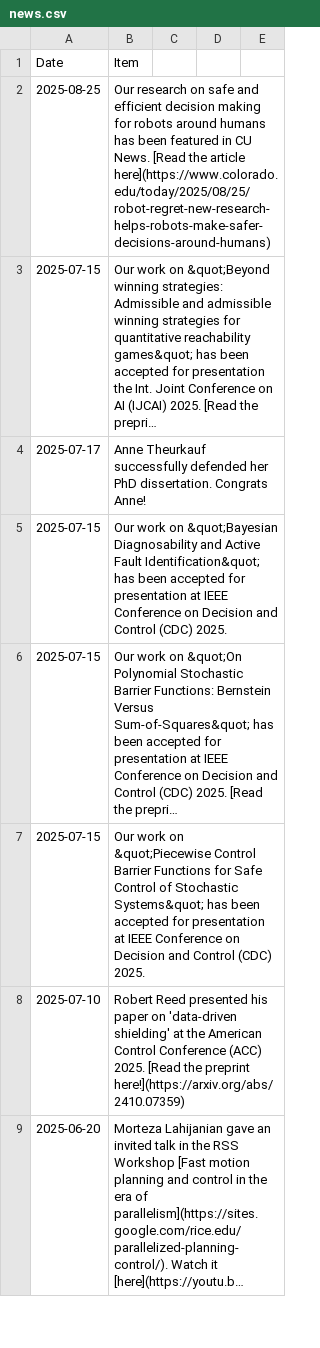
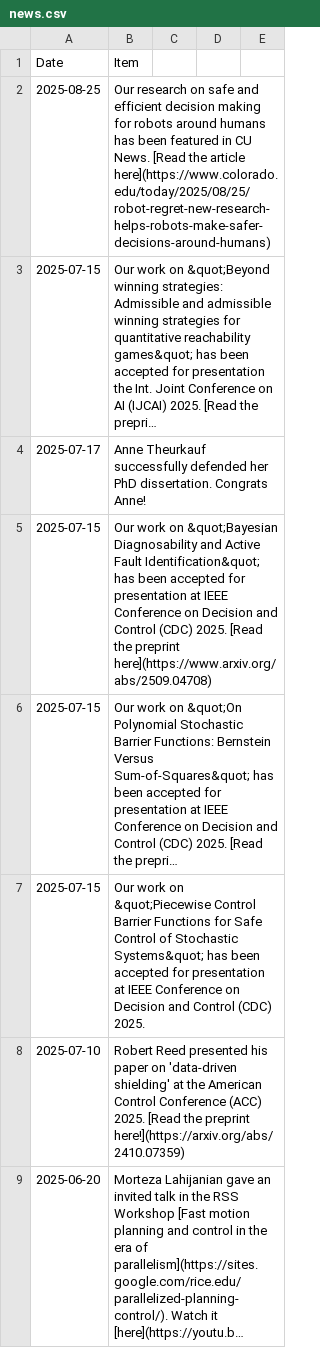
Before and after one commit to aria-systems-group/website, a CSV file: _data/news.csv, drawn as a sheet; only a part is shown; long unchanged cells end in …; the diff names each change by its address in the sheet, - before the commit and + after, or states it on an @@ line.

```diff
--- a/_data/news.csv
+++ b/_data/news.csv
-B5 (Item): …(CDC) 2025.
+B5 (Item): …(CDC) 2025. [Read the preprint here](https://www.arxiv.org/abs/2509.04708)
```
Also changed, not shown: 1 other file.
